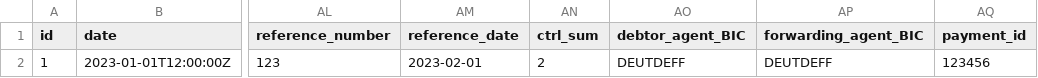
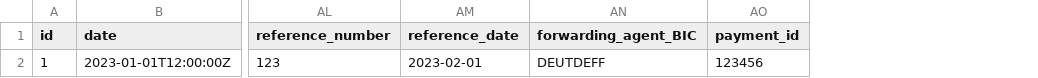
Before and after one commit to sebastienrousseau/pain001, a CSV file: templates/pain.001.001.06/template.csv, drawn as a sheet; only a part is shown, gaps mark what is left out; the diff names each change by its address in the sheet, - before the commit and + after, or states it on an @@ line.

Commit message:
fix(pain001): :art: Updating SQLite databases

```diff
--- a/templates/pain.001.001.06/template.csv
+++ b/templates/pain.001.001.06/template.csv
-column AN (ctrl_sum), row 2: 2
-column AO (debtor_agent_BIC), row 2: DEUTDEFF
```
Also changed, not shown: templates/pain.001.001.04/template.csv, 5 other files.
